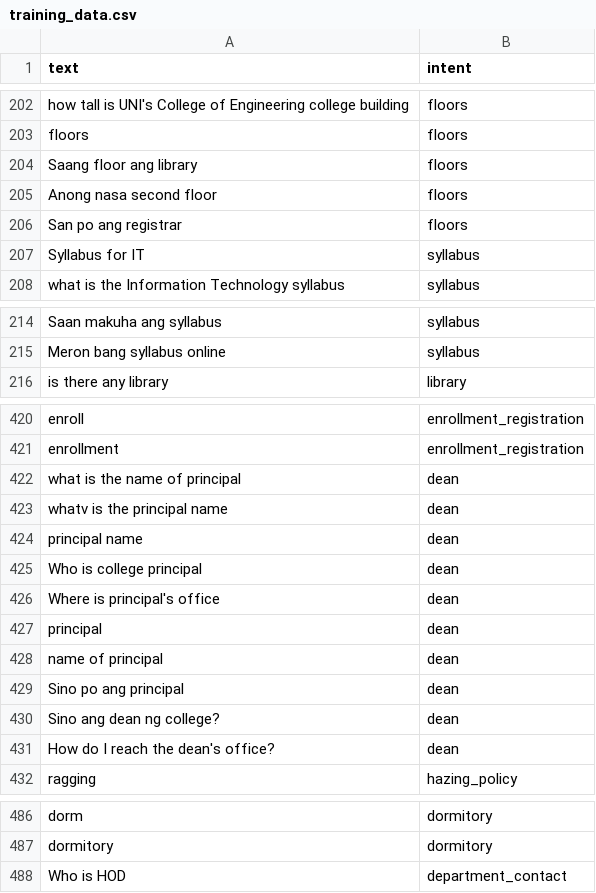
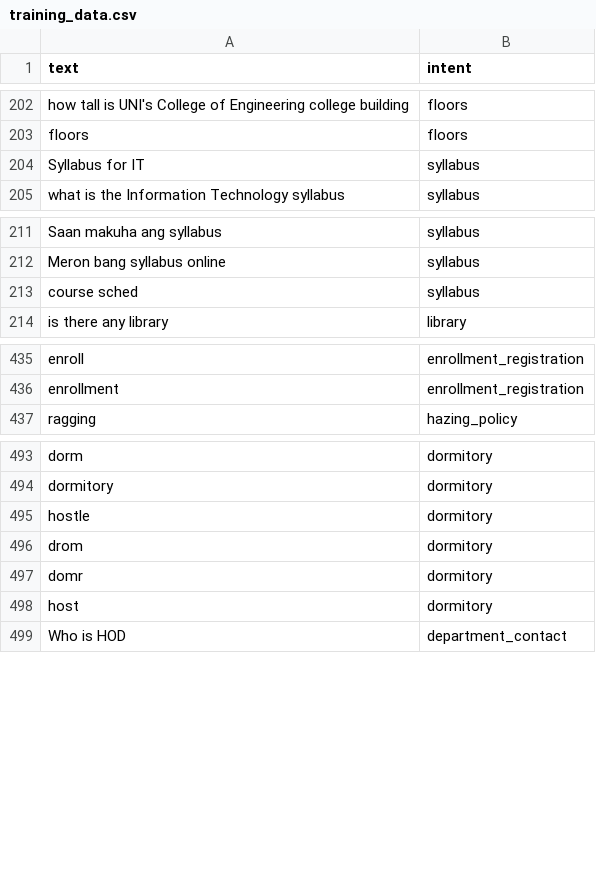
Before and after one commit to bibatAlliyah/nul_chatbot, a CSV file: training_data.csv, drawn as a sheet; only a part is shown, gaps mark what is left out; removed rows and columns are numbered as before the commit, all else as after; the diff covers the shown part only; the diff names each change by its address in the sheet, - before the commit and + after, or states it on an @@ line.

```diff
--- a/training_data.csv
+++ b/training_data.csv
-row 204: Saang floor ang library | floors
-row 205: Anong nasa second floor | floors
-row 206: San po ang registrar | floors
+row 213: course sched | syllabus
-row 422: what is the name of principal | dean
-row 423: whatv is the principal name | dean
-row 424: principal name | dean
-row 425: Who is college principal | dean
-row 426: Where is principal's office | dean
-row 427: principal | dean
-row 428: name of principal | dean
-row 429: Sino po ang principal | dean
-row 430: Sino ang dean ng college? | dean
-row 431: How do I reach the dean's office? | dean
+row 495: hostle | dormitory
+row 496: drom | dormitory
+row 497: domr | dormitory
+row 498: host | dormitory
```
Also changed, not shown: 38 added rows elsewhere in this file, normalization_dict.csv, 3 other files.
